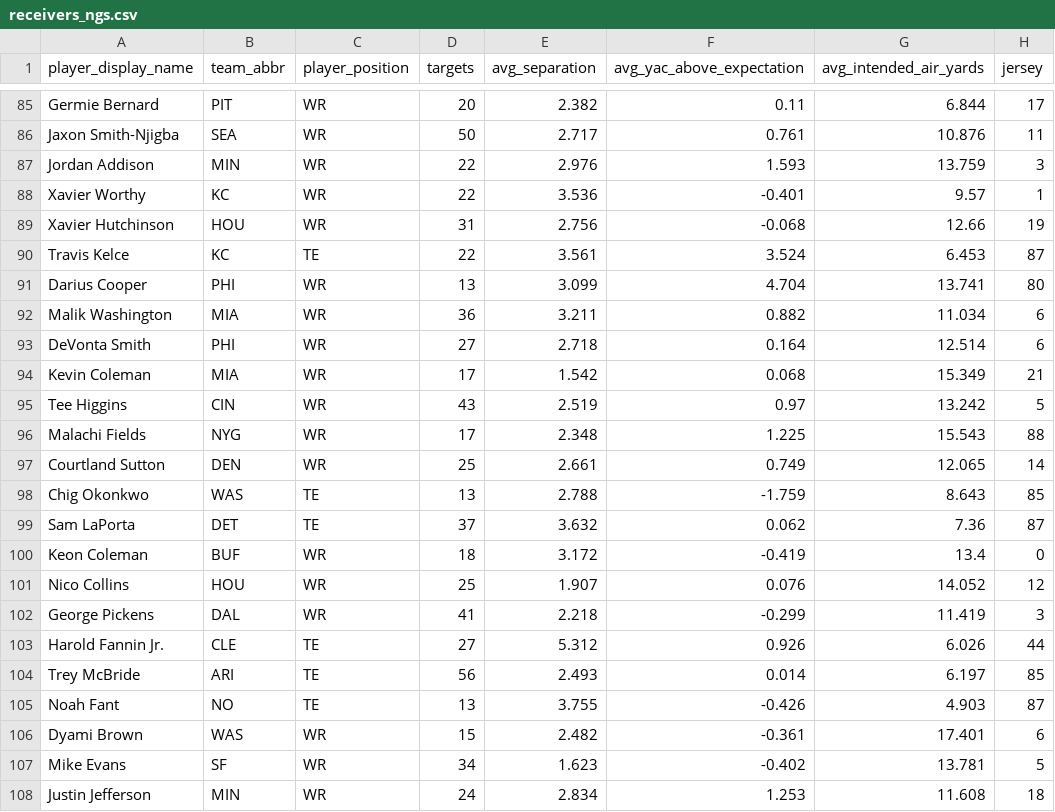
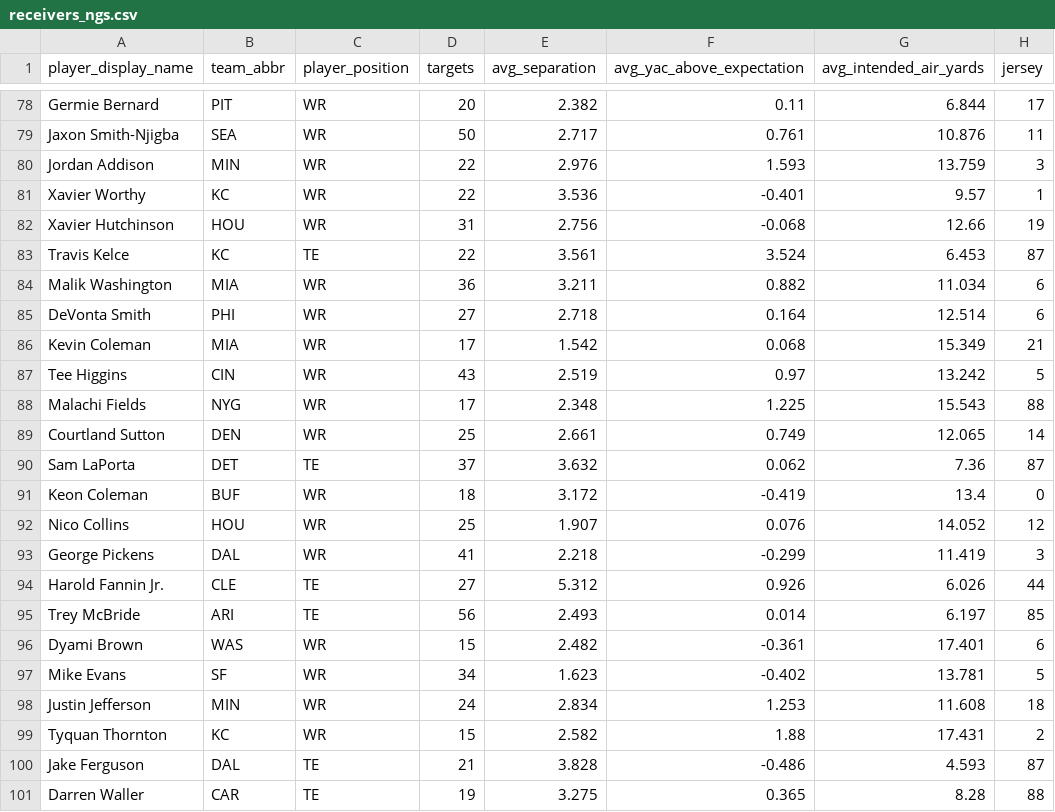
Before and after one commit to mpatricio1/NFL-Stats, a CSV file: data/receivers_ngs.csv, drawn as a sheet; only a part is shown, gaps mark what is left out; the shorter side is filled out with more unchanged rows; the diff covers the shown part only.

```diff
--- a/data/receivers_ngs.csv
+++ b/data/receivers_ngs.csv
@@ -90,3 +83,2 @@ Xavier Hutchinson,HOU,WR,31,2.756,-0.068,12.66,19
 Travis Kelce,KC,TE,22,3.561,3.524,6.453,87
-Darius Cooper,PHI,WR,13,3.099,4.704,13.741,80
 Malik Washington,MIA,WR,36,3.211,0.882,11.034,6
@@ -97,3 +89,2 @@ Malachi Fields,NYG,WR,17,2.348,1.225,15.543,88
 Courtland Sutton,DEN,WR,25,2.661,0.749,12.065,14
-Chig Okonkwo,WAS,TE,13,2.788,-1.759,8.643,85
 Sam LaPorta,DET,TE,37,3.632,0.062,7.36,87
@@ -104,3 +95,2 @@ Harold Fannin Jr.,CLE,TE,27,5.312,0.926,6.026,44
 Trey McBride,ARI,TE,56,2.493,0.014,6.197,85
-Noah Fant,NO,TE,13,3.755,-0.426,4.903,87
 Dyami Brown,WAS,WR,15,2.482,-0.361,17.401,6
```
Also changed, not shown: 7 removed rows and 1 moved row elsewhere in this file, data/team_bt_players.csv, data/team_defense.csv, 32 other files.
